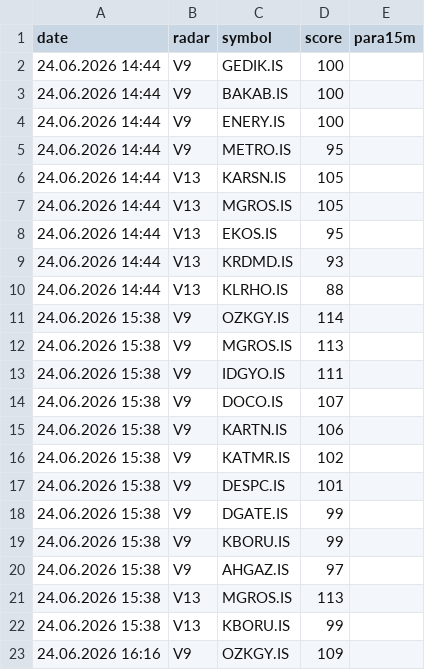
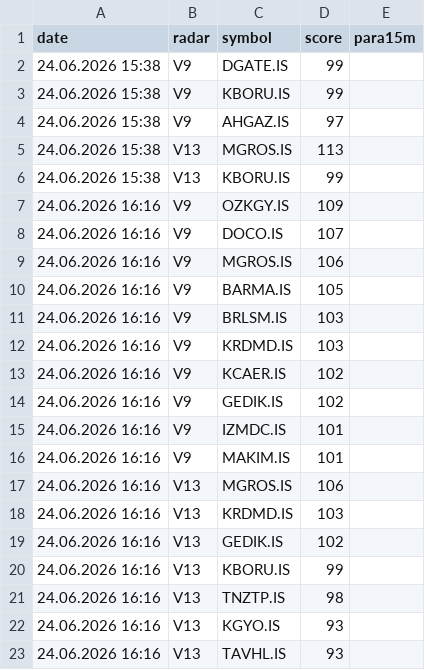
Before and after one commit to gokhan-bist-radar/gokhan-bist-radar, a CSV file: radar_memory.csv, drawn as a sheet; only a part is shown; the shorter side is filled out with more unchanged rows; the diff covers the shown part only.

```diff
--- a/radar_memory.csv
+++ b/radar_memory.csv
@@ -1,18 +1,2 @@
 date,radar,symbol,score,para15m
-24.06.2026 14:44,V9,GEDIK.IS,100,
-24.06.2026 14:44,V9,BAKAB.IS,100,
-24.06.2026 14:44,V9,ENERY.IS,100,
-24.06.2026 14:44,V9,METRO.IS,95,
-24.06.2026 14:44,V13,KARSN.IS,105,
-24.06.2026 14:44,V13,MGROS.IS,105,
-24.06.2026 14:44,V13,EKOS.IS,95,
-24.06.2026 14:44,V13,KRDMD.IS,93,
-24.06.2026 14:44,V13,KLRHO.IS,88,
-24.06.2026 15:38,V9,OZKGY.IS,114,
-24.06.2026 15:38,V9,MGROS.IS,113,
-24.06.2026 15:38,V9,IDGYO.IS,111,
-24.06.2026 15:38,V9,DOCO.IS,107,
-24.06.2026 15:38,V9,KARTN.IS,106,
-24.06.2026 15:38,V9,KATMR.IS,102,
-24.06.2026 15:38,V9,DESPC.IS,101,
 24.06.2026 15:38,V9,DGATE.IS,99,
```
Also changed, not shown: 13 added rows elsewhere in this file, radar_performance.csv, radar_signals.csv.
